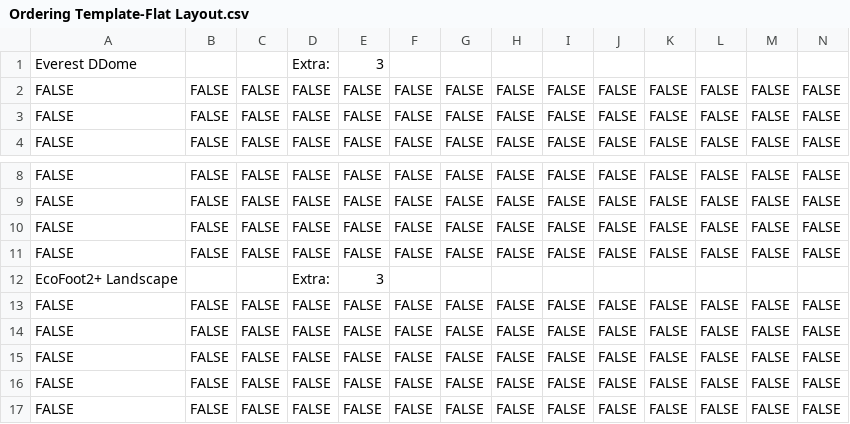
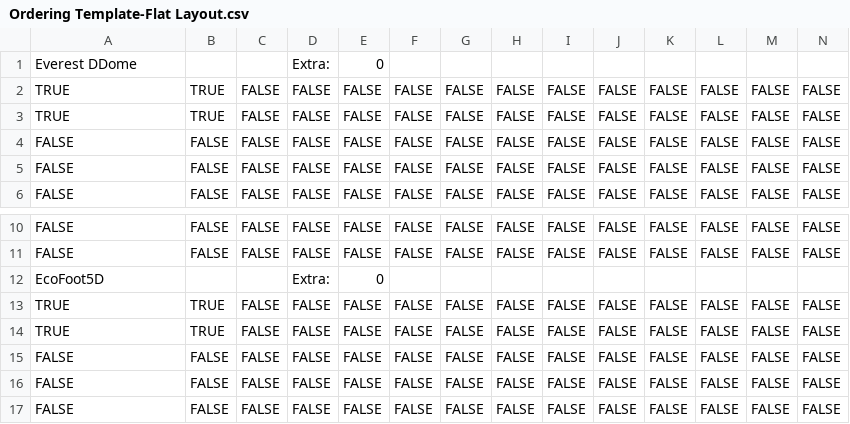
Before and after one commit to jsteketee/solar-ordering-tool, a CSV file: Solar Ordering Template/Ordering Template-Flat Layout.csv, drawn as a sheet; only a part is shown, gaps mark what is left out.

```diff
--- a/Solar Ordering Template/Ordering Template-Flat Layout.csv
+++ b/Solar Ordering Template/Ordering Template-Flat Layout.csv
@@ -1,2 +1,4 @@
-Everest DDome ,,,Extra:,3,,,,,,,,,
+Everest DDome ,,,Extra:,0,,,,,,,,,
+TRUE,TRUE,FALSE,FALSE,FALSE,FALSE,FALSE,FALSE,FALSE,FALSE,FALSE,FALSE,FALSE,FALSE
+TRUE,TRUE,FALSE,FALSE,FALSE,FALSE,FALSE,FALSE,FALSE,FALSE,FALSE,FALSE,FALSE,FALSE
 FALSE,FALSE,FALSE,FALSE,FALSE,FALSE,FALSE,FALSE,FALSE,FALSE,FALSE,FALSE,FALSE,FALSE
@@ -9,7 +11,5 @@ FALSE,FALSE,FALSE,FALSE,FALSE,FALSE,FALSE,FALSE,FALSE,FALSE,FALSE,FALSE,FALSE,FA
 FALSE,FALSE,FALSE,FALSE,FALSE,FALSE,FALSE,FALSE,FALSE,FALSE,FALSE,FALSE,FALSE,FALSE
-FALSE,FALSE,FALSE,FALSE,FALSE,FALSE,FALSE,FALSE,FALSE,FALSE,FALSE,FALSE,FALSE,FALSE
-FALSE,FALSE,FALSE,FALSE,FALSE,FALSE,FALSE,FALSE,FALSE,FALSE,FALSE,FALSE,FALSE,FALSE
-EcoFoot2+ Landscape,,,Extra:,3,,,,,,,,,
-FALSE,FALSE,FALSE,FALSE,FALSE,FALSE,FALSE,FALSE,FALSE,FALSE,FALSE,FALSE,FALSE,FALSE
-FALSE,FALSE,FALSE,FALSE,FALSE,FALSE,FALSE,FALSE,FALSE,FALSE,FALSE,FALSE,FALSE,FALSE
+EcoFoot5D,,,Extra:,0,,,,,,,,,
+TRUE,TRUE,FALSE,FALSE,FALSE,FALSE,FALSE,FALSE,FALSE,FALSE,FALSE,FALSE,FALSE,FALSE
+TRUE,TRUE,FALSE,FALSE,FALSE,FALSE,FALSE,FALSE,FALSE,FALSE,FALSE,FALSE,FALSE,FALSE
 FALSE,FALSE,FALSE,FALSE,FALSE,FALSE,FALSE,FALSE,FALSE,FALSE,FALSE,FALSE,FALSE,FALSE
```
Also changed, not shown: Solar Ordering Template/Ordering Template-Color Legend + Instructions.csv, Solar Ordering Template/Ordering Template-Parts List.csv, 9 other files.
